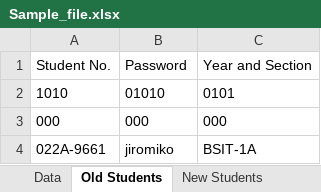
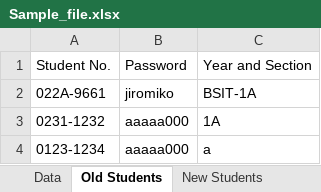
Before and after one commit to jirovinas/FinalProj, an Excel workbook: Sample_file.xlsx, sheet Old Students, drawn as a sheet; values as stored, in another font and other column widths than the file's, no borders; removed rows and columns are numbered as before the commit, all else as after; the diff names each change by its address in the sheet, - before the commit and + after, or states it on an @@ line.

```diff
--- a/Sample_file.xlsx (sheet Old Students)
+++ b/Sample_file.xlsx (sheet Old Students)
-row 2: 1010 | 01010 | 0101
-row 3: 000 | 000 | 000
+row 3: 0231-1232 | aaaaa000 | 1A
+row 4: 0123-1234 | aaaaa000 | a
```
Also changed, not shown: sheet Data, sheet New Students, other sheet tabs, 2 other files.
